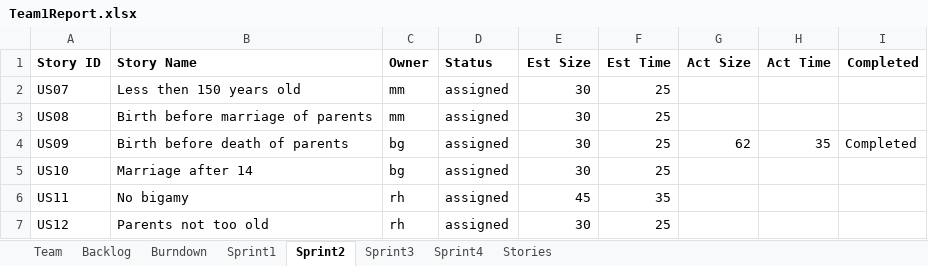
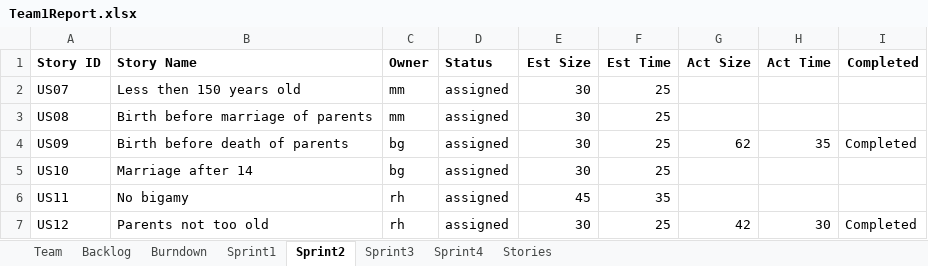
Before and after one commit to ogadinman2001/SSW-Agile-GEDCOM, an Excel workbook: Team1Report.xlsx, sheet Sprint2, drawn as a sheet; values as stored, in another font and other column widths than the file's, no borders; the diff names each change by its address in the sheet, - before the commit and + after, or states it on an @@ line.

Commit message:
updated team report to reflect completion

```diff
--- a/Team1Report.xlsx (sheet Sprint2)
+++ b/Team1Report.xlsx (sheet Sprint2)
-G7 (Act Size): (empty)
+G7 (Act Size): 42
-H7 (Act Time): (empty)
+H7 (Act Time): 30
-I7 (Completed): (empty)
+I7 (Completed): Completed
```
Also changed, not shown: charts or pictures.
